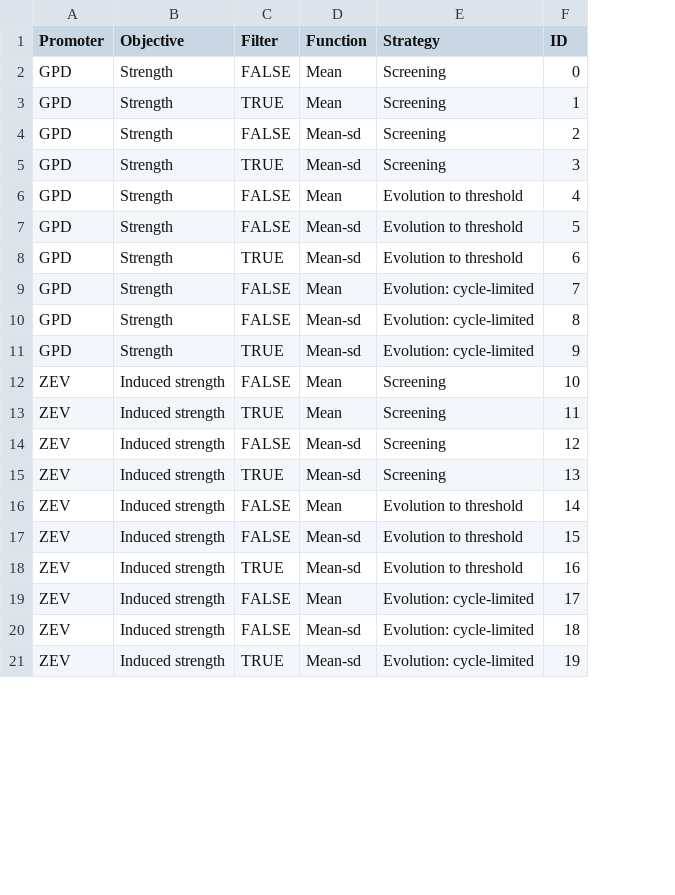
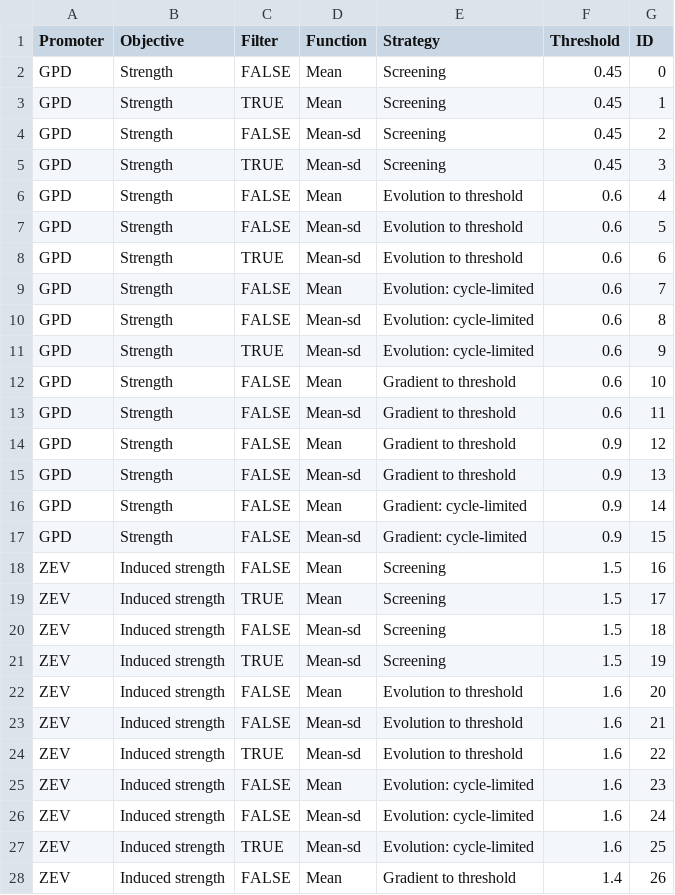
Before and after one commit to smolkelab/promoter_design, a CSV file: seq_design/build_design_cfgs_key.csv, drawn as a sheet; only a part is shown; addresses are those after the commit; the diff covers the shown part only; the diff names each change by its address in the sheet, - before the commit and + after, or states it on an @@ line.

Commit message:
Gradient evolution to threshold and CFG generator for gradient

```diff
--- a/seq_design/build_design_cfgs_key.csv
+++ b/seq_design/build_design_cfgs_key.csv
+column F (Threshold), rows 2-11: 0.45 | 0.45 | 0.45 | 0.45 | 0.6 | 0.6 | 0.6 | 0.6 | 0.6 | 0.6; rows 18-27: 1.5 | 1.5 | 1.5 | 1.5 | 1.6 | 1.6 | 1.6 | 1.6 | 1.6 | 1.6
+row 12: GPD | Strength | FALSE | Mean | Gradient to threshold | 0.6 | 10
+row 13: GPD | Strength | FALSE | Mean-sd | Gradient to threshold | 0.6 | 11
+row 14: GPD | Strength | FALSE | Mean | Gradient to threshold | 0.9 | 12
+row 15: GPD | Strength | FALSE | Mean-sd | Gradient to threshold | 0.9 | 13
+row 16: GPD | Strength | FALSE | Mean | Gradient: cycle-limited | 0.9 | 14
+row 17: GPD | Strength | FALSE | Mean-sd | Gradient: cycle-limited | 0.9 | 15
-G18 (ID): 10
+G18 (ID): 16
-G19 (ID): 11
+G19 (ID): 17
-G20 (ID): 12
+G20 (ID): 18
-G21 (ID): 13
+G21 (ID): 19
-G22 (ID): 14
+G22 (ID): 20
-G23 (ID): 15
+G23 (ID): 21
-G24 (ID): 16
+G24 (ID): 22
-G25 (ID): 17
+G25 (ID): 23
-G26 (ID): 18
+G26 (ID): 24
-G27 (ID): 19
+G27 (ID): 25
+row 28: ZEV | Induced strength | FALSE | Mean | Gradient to threshold | 1.4 | 26
```
Also changed, not shown: 11 added rows and 20 edited cells elsewhere in this file, 5 other files.
